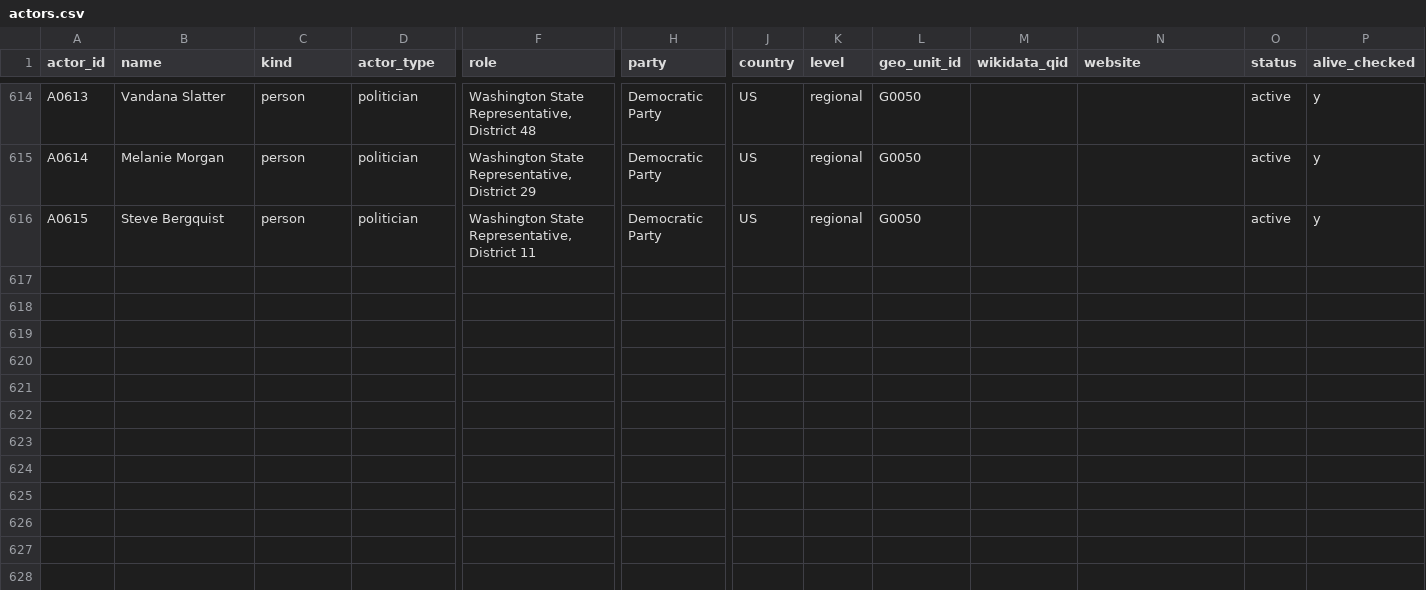
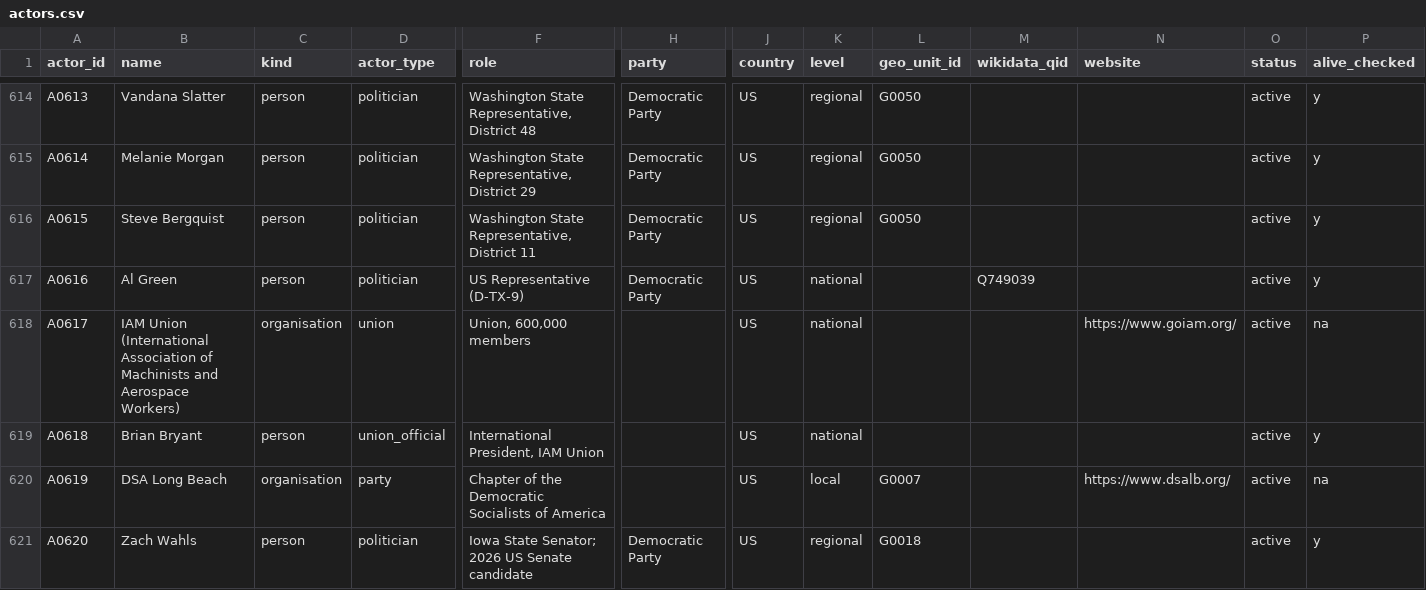
Before and after one commit to Egalitaristen/wealth-tax-database, a CSV file: data/us/actors.csv, drawn as a sheet; only a part is shown, gaps mark what is left out; rows hold the shown columns only; the diff names each change by its address in the sheet, - before the commit and + after, or states it on an @@ line.

```diff
--- a/data/us/actors.csv
+++ b/data/us/actors.csv
+row 617: A0616 | Al Green | person | politician | US Representative (D-TX-9) | Democratic Party | US | national |  | Q749039 |  | active | y
+row 618: A0617 | IAM Union (International Association of Machinists and Aerospace Workers) | organisation | union | Union, 600,000 members |  | US | national |  |  | https://www.goiam.org/ | active | na
+row 619: A0618 | Brian Bryant | person | union_official | International President, IAM Union |  | US | national |  |  |  | active | y
+row 620: A0619 | DSA Long Beach | organisation | party | Chapter of the Democratic Socialists of America |  | US | local | G0007 |  | https://www.dsalb.org/ | active | na
+row 621: A0620 | Zach Wahls | person | politician | Iowa State Senator; 2026 US Senate candidate | Democratic Party | US | regional | G0018 |  |  | active | y
```
Also changed, not shown: data/us/harvest.csv, data/us/runs.csv, 1 other file.
